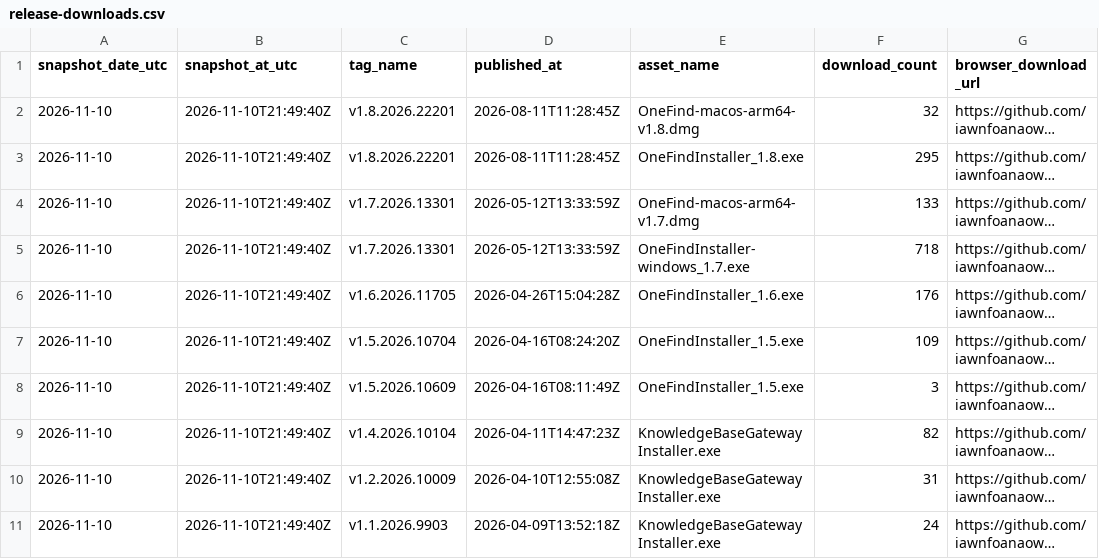
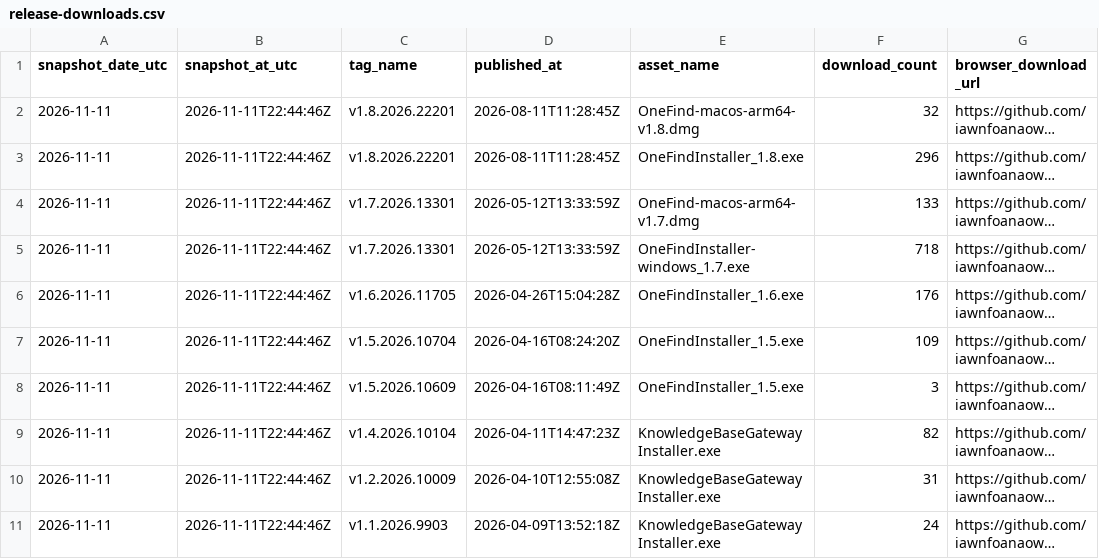
Before and after one commit to iawnfoanaowt/OneFind, a CSV file: traffic-history/latest/release-downloads.csv, drawn as a sheet; long unchanged cells end in …; the diff names each change by its address in the sheet, - before the commit and + after, or states it on an @@ line.

```diff
--- a/traffic-history/latest/release-downloads.csv
+++ b/traffic-history/latest/release-downloads.csv
-A2:A11 (snapshot_date_utc): 2026-11-10
+A2:A11 (snapshot_date_utc): 2026-11-11
-B2:B11 (snapshot_at_utc): 2026-11-10T21:49:40Z
+B2:B11 (snapshot_at_utc): 2026-11-11T22:44:46Z
-F3 (download_count): 295
+F3 (download_count): 296
```
Also changed, not shown: traffic-history/latest/views.csv, traffic-history/release-downloads.csv, 20 other files.
